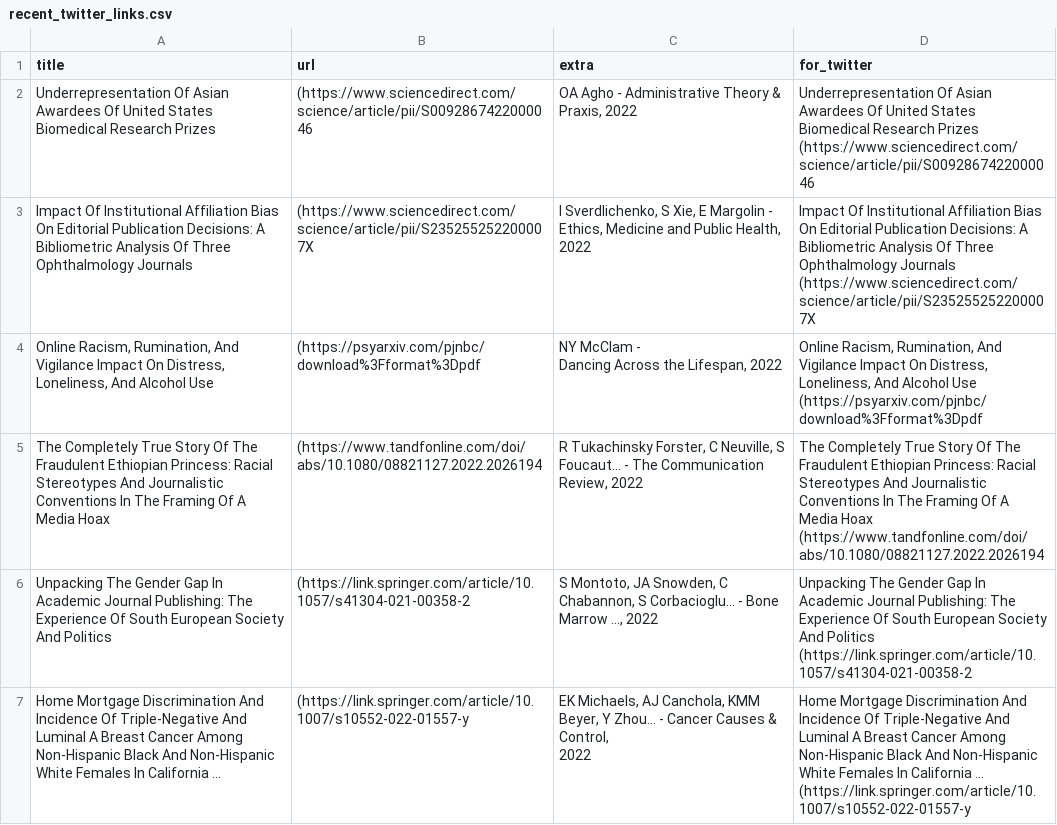
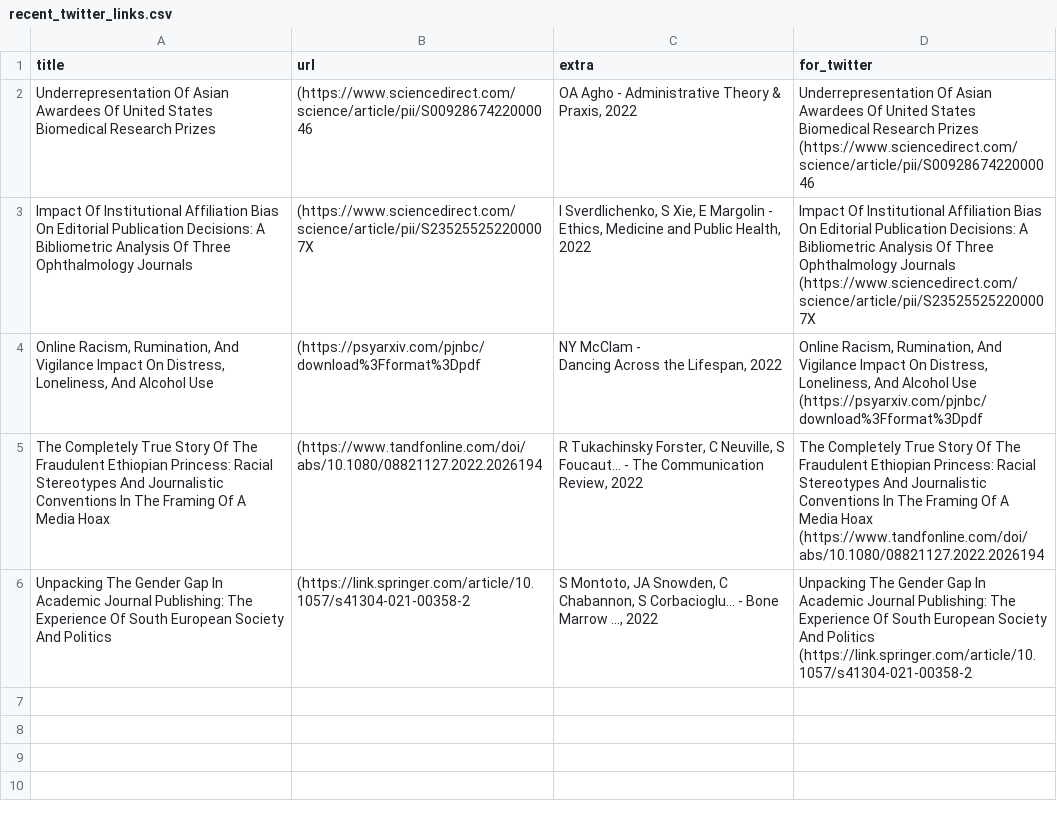
Before and after one commit to DiversifyDigest/digest_curation, a CSV file: recent_twitter_links.csv, drawn as a sheet; ↵ is a line break in a cell; the diff names each change by its address in the sheet, - before the commit and + after, or states it on an @@ line.

```diff
--- a/recent_twitter_links.csv
+++ b/recent_twitter_links.csv
-row 7: Home Mortgage Discrimination And Incidence Of Triple-Negative And Luminal A Breast Cancer Among Non-Hispanic Black And Non-Hispanic White Females In California … | (https://link.springer.com/article/10.1007/s10552-022-01557-y | EK Michaels, AJ Canchola, KMM Beyer, Y Zhou… - Cancer Causes & Control, ↵ 2022 | Home Mortgage Discrimination And Incidence Of Triple-Negative And Luminal A Breast Cancer Among Non-Hispanic Black And Non-Hispanic White Females In California … (https://link.springer.com/article/10.1007/s10552-022-01557-y
```
